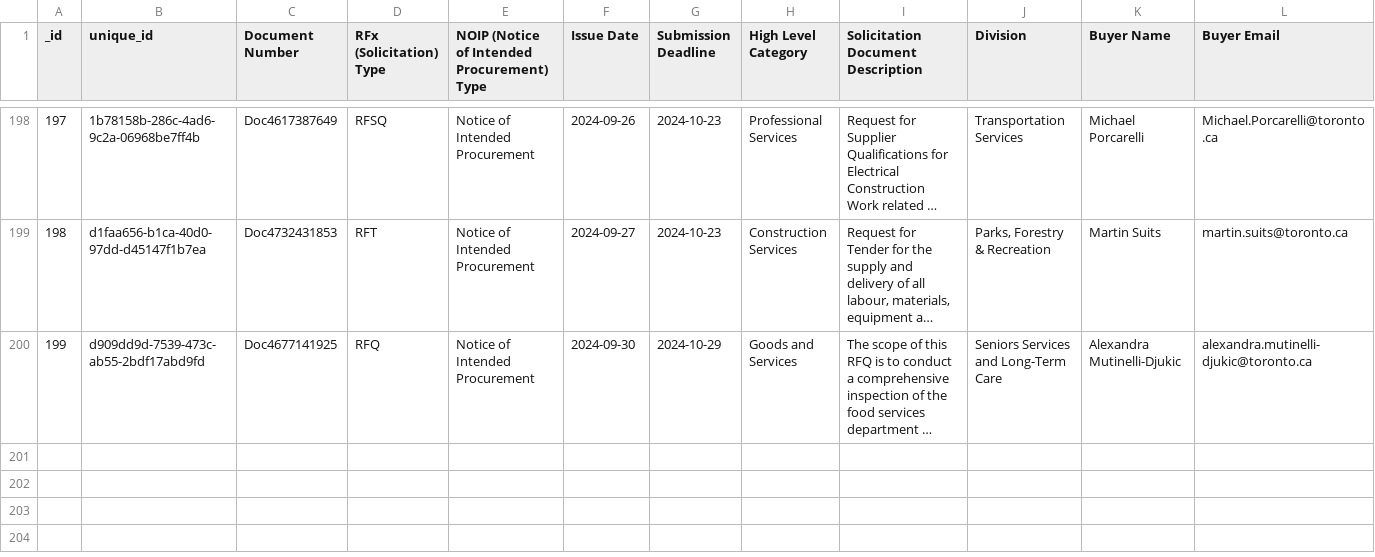
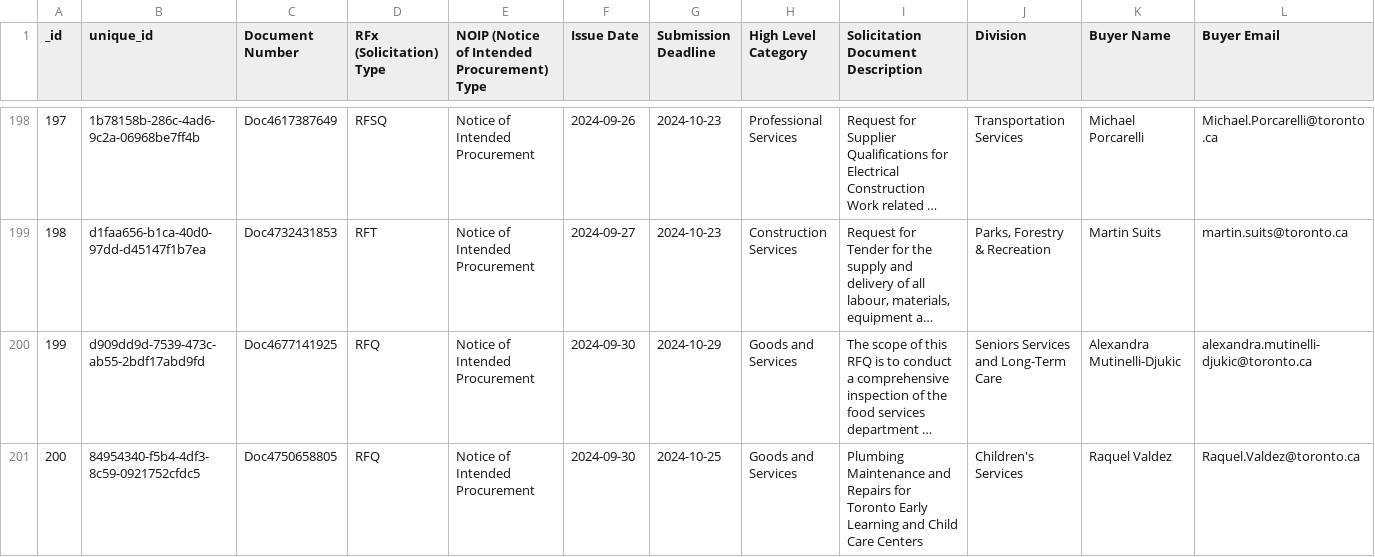
Before and after one commit to RamVasuthevan/city-of-toronto-contracts-data, a CSV file: All Solicitations.csv, drawn as a sheet; only a part is shown, gaps mark what is left out; long unchanged cells end in …; rows hold the shown columns only; the diff covers the shown part only; the diff names each change by its address in the sheet, - before the commit and + after, or states it on an @@ line.

```diff
--- a/All Solicitations.csv
+++ b/All Solicitations.csv
+row 201: 200 | 84954340-f5b4-4df3-8c59-0921752cfdc5 | Doc4750658805 | RFQ | Notice of Intended Procurement | 2024-09-30 | 2024-10-25 | Goods and Services | Plumbing Maintenance and Repairs for Toronto Early Learning and Child Care Centers | Children's Services | Raquel Valdez | Raquel.Valdez@toronto.ca
```
Also changed, not shown: 1 added row and 4 edited cells elsewhere in this file.
